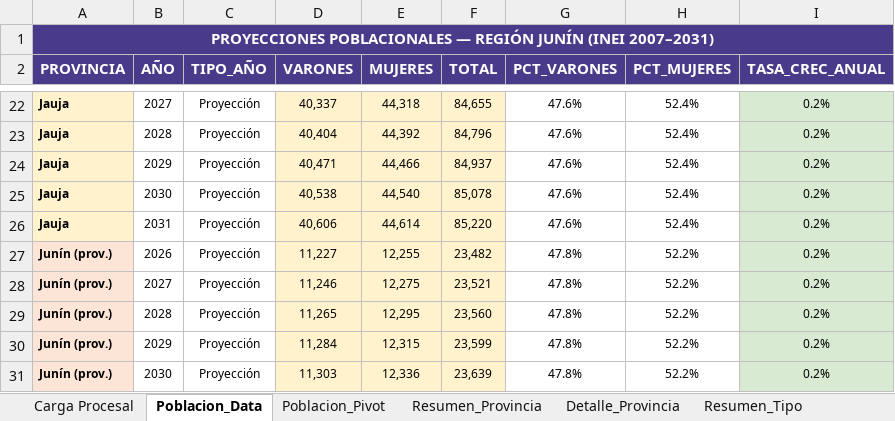
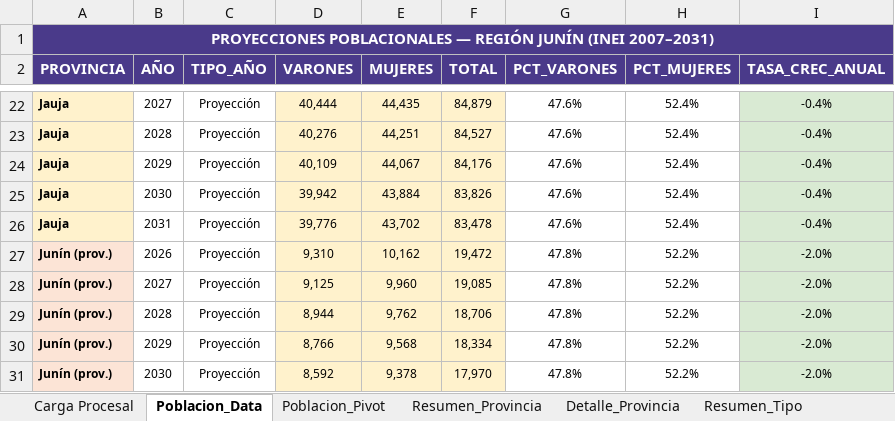
Before and after one commit to AndersonVictor/Tukuy_Rikuy, an Excel workbook: data/data.xlsx, sheet Poblacion_Data, drawn as a sheet; only a part is shown, gaps mark what is left out; values as stored, in another font and other column widths than the file's, no borders; the diff covers the shown part only; the diff names each change by its address in the sheet, - before the commit and + after, or states it on an @@ line.

```diff
--- a/data/data.xlsx (sheet Poblacion_Data)
+++ b/data/data.xlsx (sheet Poblacion_Data)
-D22 (VARONES): 40,337
+D22 (VARONES): 40,444
-E22 (MUJERES): 44,318
+E22 (MUJERES): 44,435
-F22 (TOTAL): 84,655
+F22 (TOTAL): 84,879
-I22:I26 (TASA_CREC_ANUAL): 0.2%
+I22:I26 (TASA_CREC_ANUAL): -0.4%
-D23 (VARONES): 40,404
+D23 (VARONES): 40,276
-E23 (MUJERES): 44,392
+E23 (MUJERES): 44,251
-F23 (TOTAL): 84,796
+F23 (TOTAL): 84,527
-D24 (VARONES): 40,471
+D24 (VARONES): 40,109
-E24 (MUJERES): 44,466
+E24 (MUJERES): 44,067
-F24 (TOTAL): 84,937
+F24 (TOTAL): 84,176
-D25 (VARONES): 40,538
+D25 (VARONES): 39,942
-E25 (MUJERES): 44,540
+E25 (MUJERES): 43,884
-F25 (TOTAL): 85,078
+F25 (TOTAL): 83,826
-D26 (VARONES): 40,606
+D26 (VARONES): 39,776
-E26 (MUJERES): 44,614
+E26 (MUJERES): 43,702
-F26 (TOTAL): 85,220
+F26 (TOTAL): 83,478
-D27 (VARONES): 11,227
+D27 (VARONES): 9,310
-E27 (MUJERES): 12,255
+E27 (MUJERES): 10,162
-F27 (TOTAL): 23,482
+F27 (TOTAL): 19,472
-I27:I31 (TASA_CREC_ANUAL): 0.2%
+I27:I31 (TASA_CREC_ANUAL): -2.0%
-D28 (VARONES): 11,246
+D28 (VARONES): 9,125
-E28 (MUJERES): 12,275
+E28 (MUJERES): 9,960
-F28 (TOTAL): 23,521
+F28 (TOTAL): 19,085
-D29 (VARONES): 11,265
+D29 (VARONES): 8,944
-E29 (MUJERES): 12,295
+E29 (MUJERES): 9,762
-F29 (TOTAL): 23,560
+F29 (TOTAL): 18,706
-D30 (VARONES): 11,284
+D30 (VARONES): 8,766
-E30 (MUJERES): 12,315
+E30 (MUJERES): 9,568
-F30 (TOTAL): 23,599
+F30 (TOTAL): 18,334
-D31 (VARONES): 11,303
+D31 (VARONES): 8,592
-E31 (MUJERES): 12,336
+E31 (MUJERES): 9,378
-F31 (TOTAL): 23,639
+F31 (TOTAL): 17,970
```
Also changed, not shown: 184 edited cells elsewhere in this sheet, sheet Detalle_Provincia, sheet Resumen_Provincia, sheet Personal_Regimen, formulas that keep their value, 1 other file.
